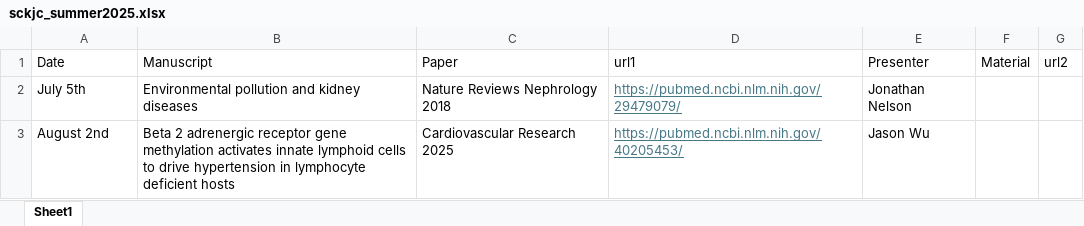
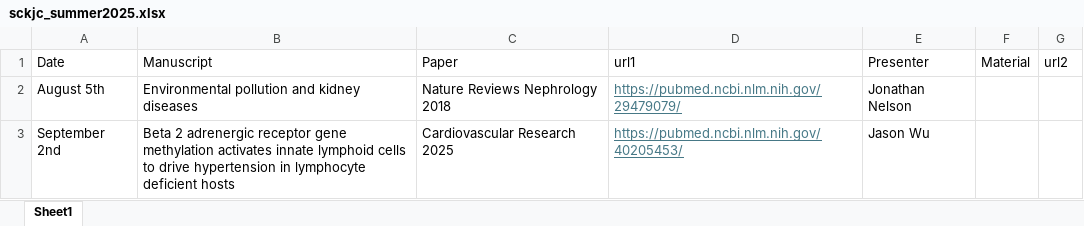
Before and after one commit to usckrc/website, an Excel workbook: data/sckjc_summer2025.xlsx, sheet Sheet1, drawn as a sheet; values as stored, in another font and other column widths than the file's, no borders; the diff names each change by its address in the sheet, - before the commit and + after, or states it on an @@ line.

```diff
--- a/data/sckjc_summer2025.xlsx (sheet Sheet1)
+++ b/data/sckjc_summer2025.xlsx (sheet Sheet1)
-A2: July 5th
+A2: August 5th
-A3: August 2nd
+A3: September 2nd
```
Also changed, not shown: docs/data/sckjc_summer2025.xlsx, docs/raw data/FCG_data.xlsx, 4 other files.
